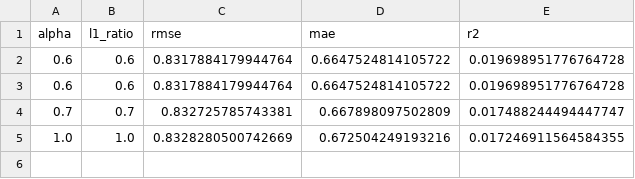
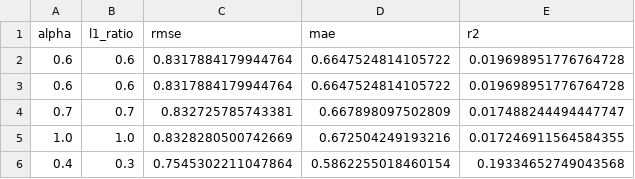
Before and after one commit to Talha-Altair/wine-test-ML, a CSV file: logs.csv, drawn as a sheet; the diff names each change by its address in the sheet, - before the commit and + after, or states it on an @@ line.

Commit message:
more tests

```diff
--- a/logs.csv
+++ b/logs.csv
+row 6: 0.4 | 0.3 | 0.7545302211047864 | 0.5862255018460154 | 0.19334652749043568
```
